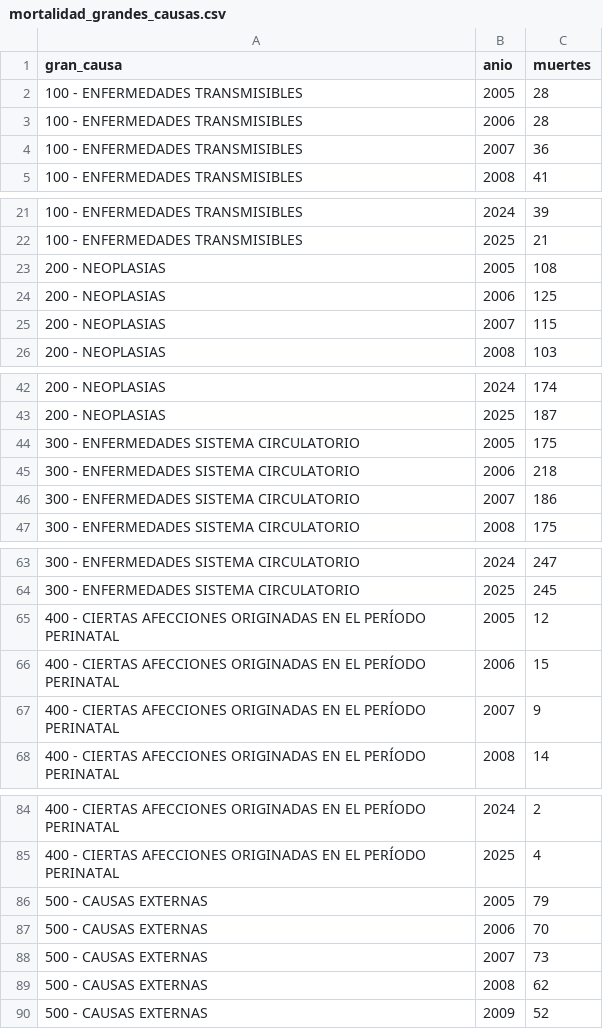
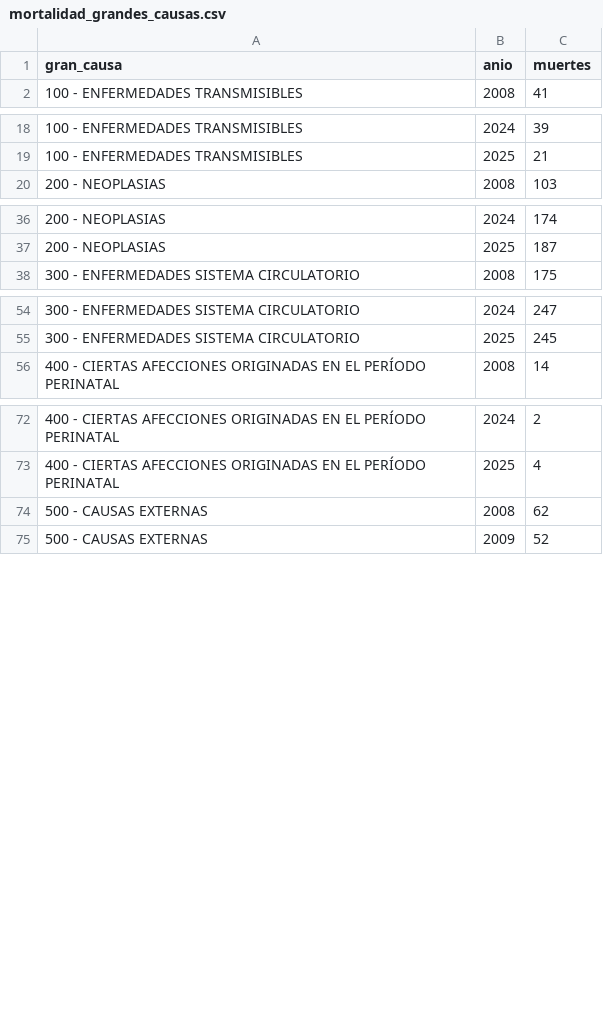
Before and after one commit to fabian2ll/Inteligencia_computacional, a CSV file: data/processed/mortalidad_grandes_causas.csv, drawn as a sheet; only a part is shown, gaps mark what is left out; the diff covers the shown part only.

```diff
--- a/data/processed/mortalidad_grandes_causas.csv
+++ b/data/processed/mortalidad_grandes_causas.csv
@@ -1,5 +1,2 @@
 gran_causa,anio,muertes
-100 - ENFERMEDADES TRANSMISIBLES,2005,28
-100 - ENFERMEDADES TRANSMISIBLES,2006,28
-100 - ENFERMEDADES TRANSMISIBLES,2007,36
 100 - ENFERMEDADES TRANSMISIBLES,2008,41
@@ -22,5 +19,2 @@ gran_causa,anio,muertes
 100 - ENFERMEDADES TRANSMISIBLES,2025,21
-200 - NEOPLASIAS,2005,108
-200 - NEOPLASIAS,2006,125
-200 - NEOPLASIAS,2007,115
 200 - NEOPLASIAS,2008,103
@@ -43,5 +37,2 @@ gran_causa,anio,muertes
 200 - NEOPLASIAS,2025,187
-300 - ENFERMEDADES SISTEMA CIRCULATORIO,2005,175
-300 - ENFERMEDADES SISTEMA CIRCULATORIO,2006,218
-300 - ENFERMEDADES SISTEMA CIRCULATORIO,2007,186
 300 - ENFERMEDADES SISTEMA CIRCULATORIO,2008,175
@@ -64,5 +55,2 @@ gran_causa,anio,muertes
 300 - ENFERMEDADES SISTEMA CIRCULATORIO,2025,245
-400 - CIERTAS AFECCIONES ORIGINADAS EN EL PERÍODO PERINATAL,2005,12
-400 - CIERTAS AFECCIONES ORIGINADAS EN EL PERÍODO PERINATAL,2006,15
-400 - CIERTAS AFECCIONES ORIGINADAS EN EL PERÍODO PERINATAL,2007,9
 400 - CIERTAS AFECCIONES ORIGINADAS EN EL PERÍODO PERINATAL,2008,14
@@ -85,5 +73,2 @@ gran_causa,anio,muertes
 400 - CIERTAS AFECCIONES ORIGINADAS EN EL PERÍODO PERINATAL,2025,4
-500 - CAUSAS EXTERNAS,2005,79
-500 - CAUSAS EXTERNAS,2006,70
-500 - CAUSAS EXTERNAS,2007,73
 500 - CAUSAS EXTERNAS,2008,62
```
Also changed, not shown: 6 removed rows elsewhere in this file, powerbi/contexto_grandes_causas.csv, powerbi/dim_serie.csv, 36 other files.
